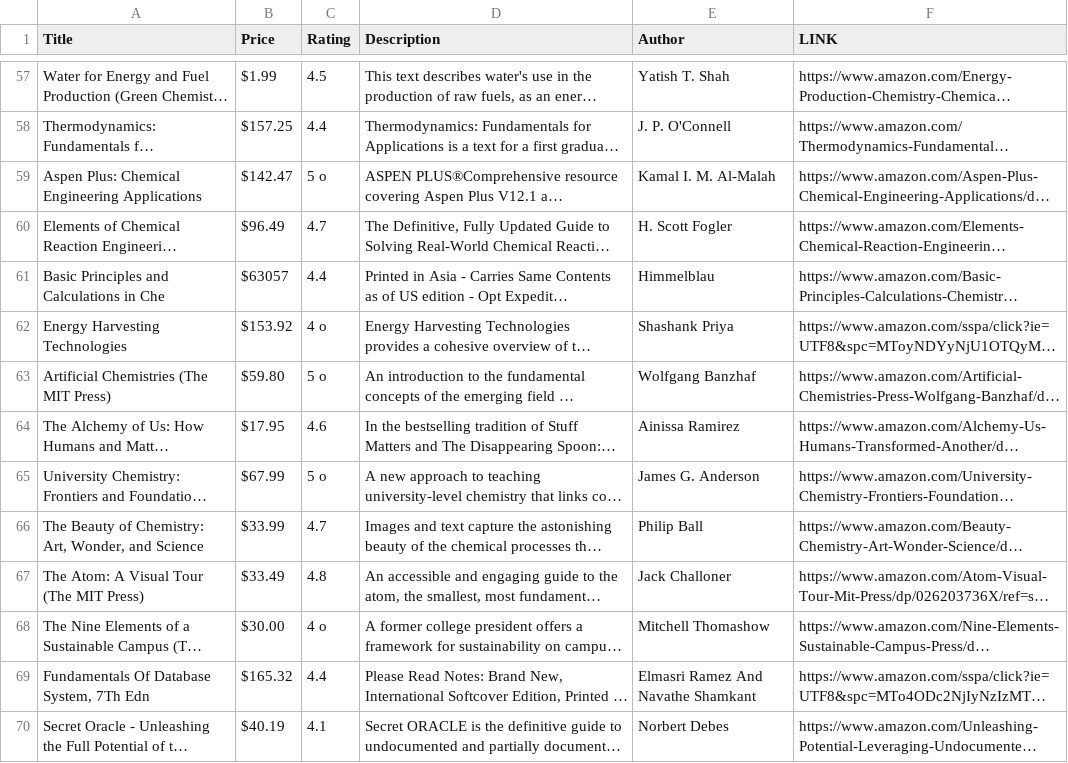
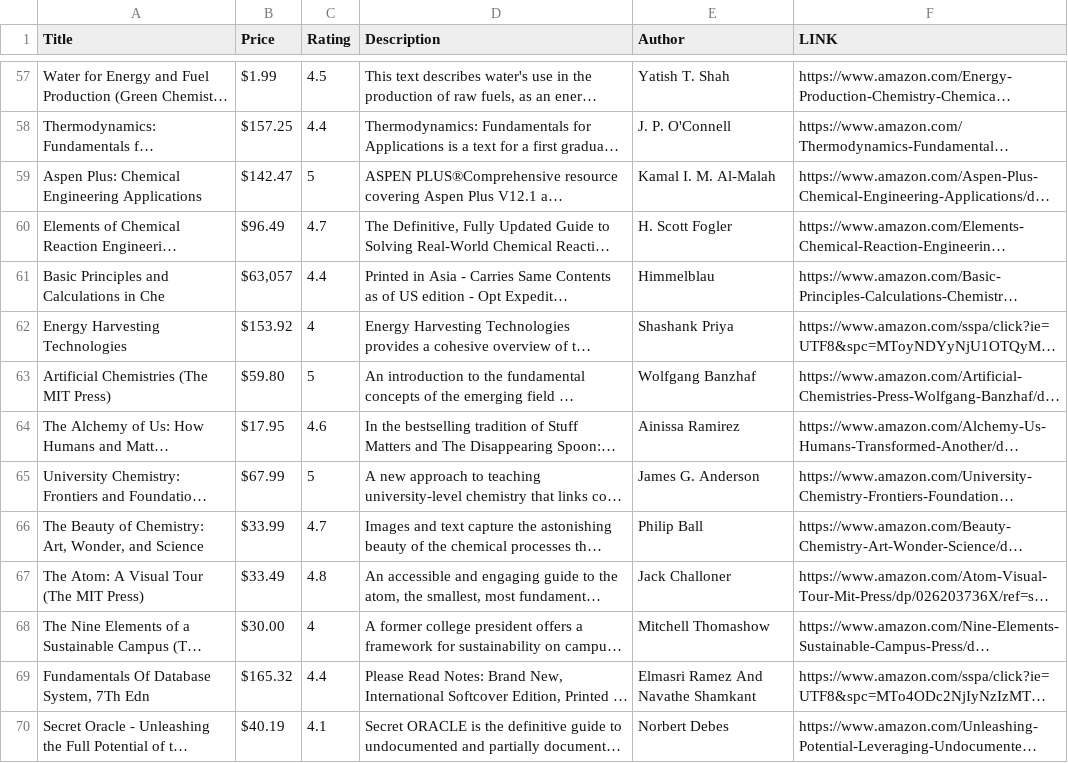
Before and after one commit to rkt1234/Bookflix, a CSV file: final.csv, drawn as a sheet; only a part is shown, gaps mark what is left out; long unchanged cells end in …; the diff covers the shown part only; the diff names each change by its address in the sheet, - before the commit and + after, or states it on an @@ line.

Commit message:
Add files via upload

```diff
--- a/final.csv
+++ b/final.csv
-C59 (Rating): 5 o
+C59 (Rating): 5
-B61 (Price): $63057
+B61 (Price): $63,057
-C62 (Rating): 4 o
+C62 (Rating): 4
-C63 (Rating): 5 o
+C63 (Rating): 5
-C65 (Rating): 5 o
+C65 (Rating): 5
-C68 (Rating): 4 o
+C68 (Rating): 4
```
Also changed, not shown: 37 edited cells elsewhere in this file.
